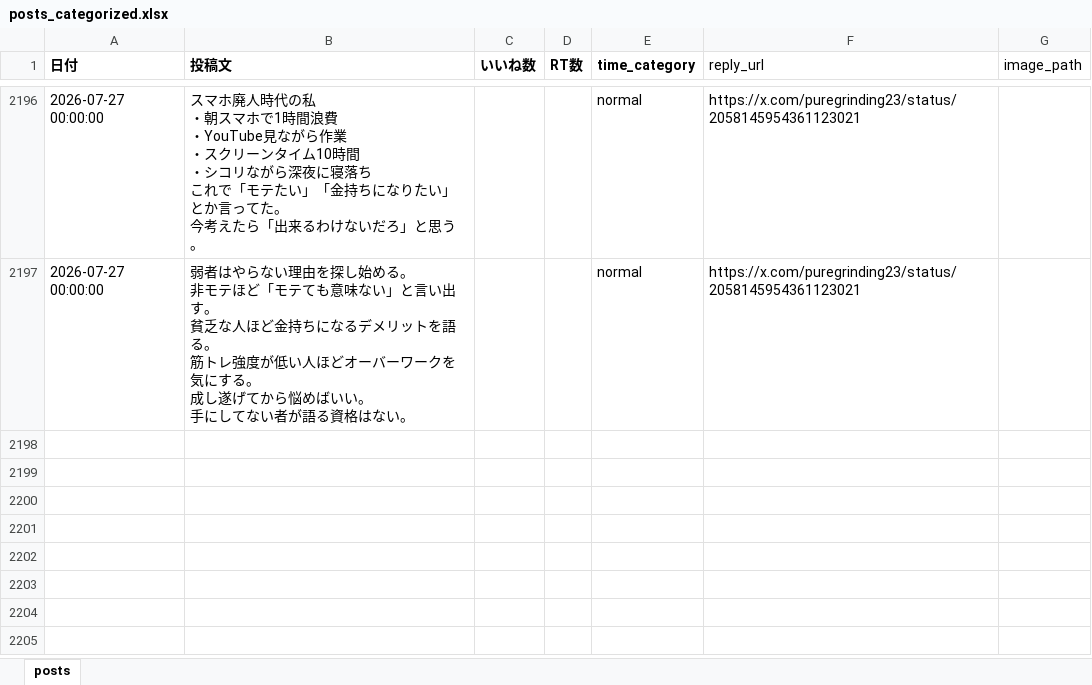
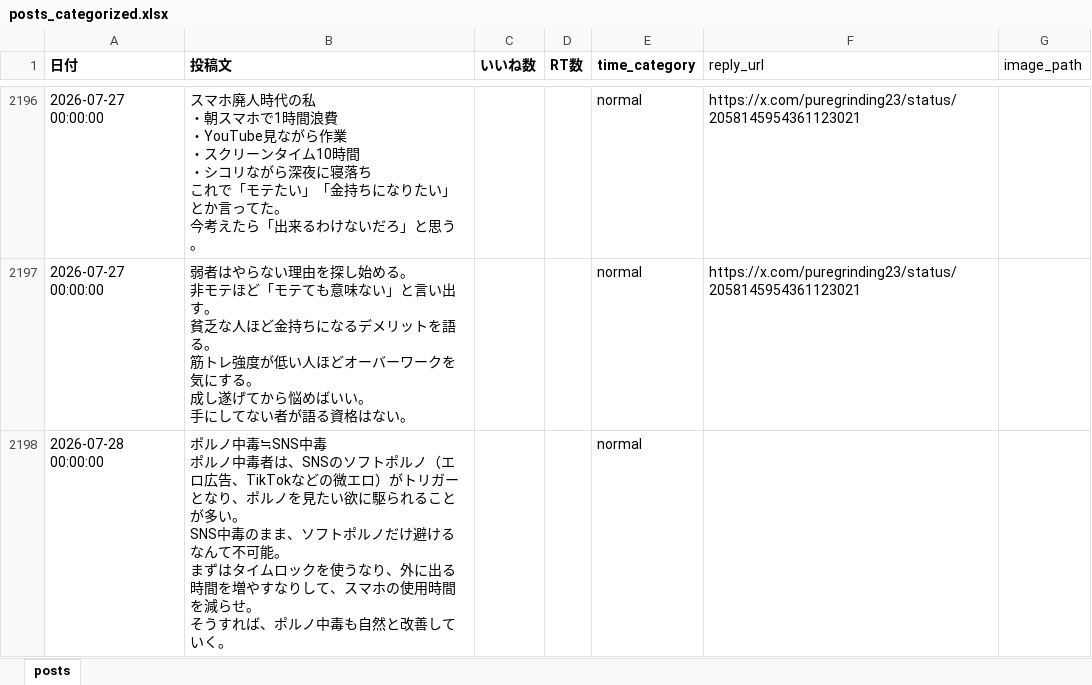
Before and after one commit to kotablog23-hub/sigma-auto-post, an Excel workbook: x_posts/posts_categorized.xlsx, sheet posts, drawn as a sheet; only a part is shown, gaps mark what is left out; values as stored, in another font and other column widths than the file's, no borders; ↵ is a line break in a cell; the diff names each change by its address in the sheet, - before the commit and + after, or states it on an @@ line.

Commit message:
add: ポルノ中毒≒SNS中毒 投稿追加

```diff
--- a/x_posts/posts_categorized.xlsx (sheet posts)
+++ b/x_posts/posts_categorized.xlsx (sheet posts)
+row 2198: 2026-07-28 00:00:00 | ポルノ中毒≒SNS中毒 ↵ ポルノ中毒者は、SNSのソフトポルノ（エロ広告、TikTokなどの微エロ）がトリガーとなり、ポルノを見たい欲に駆られることが多い。 ↵ SNS中毒のまま、ソフトポルノだけ避けるなんて不可能。 ↵ まずはタイムロックを使うなり、外に出る時間を増やすなりして、スマホの使用時間を減らせ。 ↵ そうすれば、ポルノ中毒も自然と改善していく。 |  |  | normal
```
